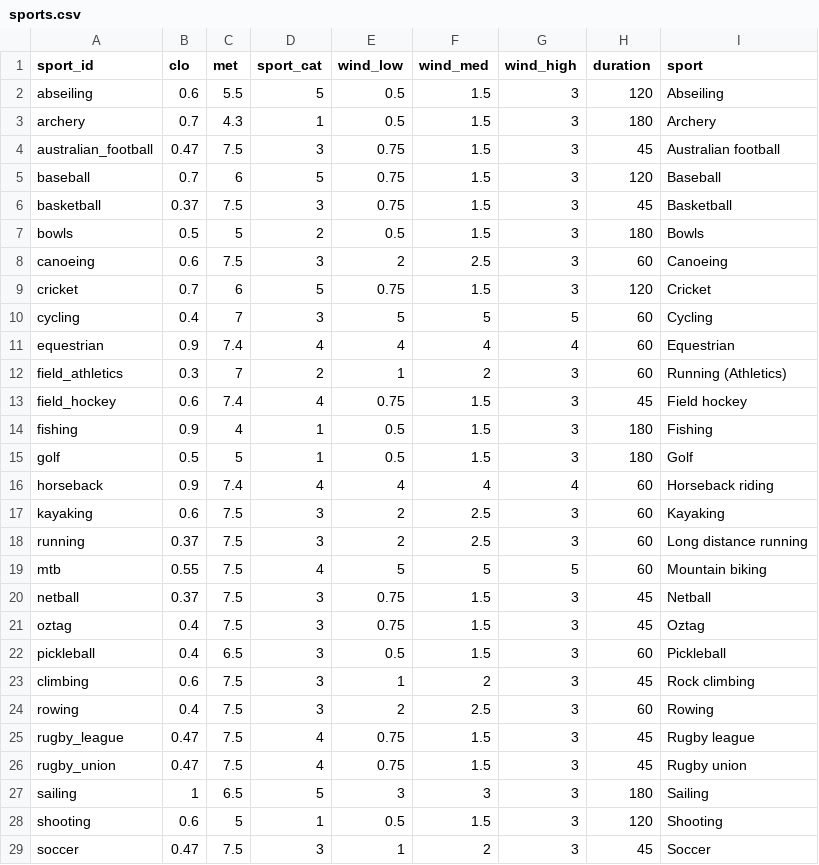
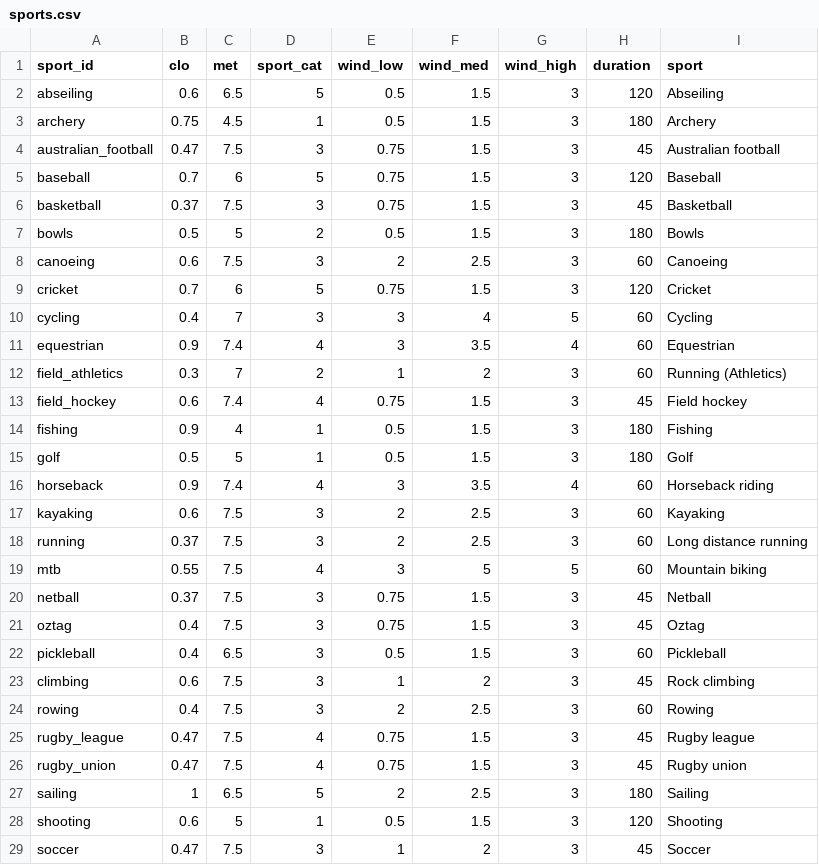
Before and after one commit to FedericoTartarini/tool-sma-extreme-heat-policy, a CSV file: assets/sports.csv, drawn as a sheet; only a part is shown.

Commit message:
feat: updated wind speed sports

```diff
--- a/assets/sports.csv
+++ b/assets/sports.csv
@@ -1,4 +1,4 @@
 sport_id,clo,met,sport_cat,wind_low,wind_med,wind_high,duration,sport
-abseiling,0.6,5.5,5,0.5,1.5,3,120,Abseiling
-archery,0.7,4.3,1,0.5,1.5,3,180,Archery
+abseiling,0.6,6.5,5,0.5,1.5,3,120,Abseiling
+archery,0.75,4.5,1,0.5,1.5,3,180,Archery
 australian_football,0.47,7.5,3,0.75,1.5,3,45,Australian football
@@ -9,4 +9,4 @@ canoeing,0.6,7.5,3,2,2.5,3,60,Canoeing
 cricket,0.7,6,5,0.75,1.5,3,120,Cricket
-cycling,0.4,7,3,5,5,5,60,Cycling
-equestrian,0.9,7.4,4,4,4,4,60,Equestrian
+cycling,0.4,7,3,3,4,5,60,Cycling
+equestrian,0.9,7.4,4,3,3.5,4,60,Equestrian
 field_athletics,0.3,7,2,1,2,3,60,Running (Athletics)
@@ -15,6 +15,6 @@ fishing,0.9,4,1,0.5,1.5,3,180,Fishing
 golf,0.5,5,1,0.5,1.5,3,180,Golf
-horseback,0.9,7.4,4,4,4,4,60,Horseback riding
+horseback,0.9,7.4,4,3,3.5,4,60,Horseback riding
 kayaking,0.6,7.5,3,2,2.5,3,60,Kayaking
 running,0.37,7.5,3,2,2.5,3,60,Long distance running
-mtb,0.55,7.5,4,5,5,5,60,Mountain biking
+mtb,0.55,7.5,4,3,5,5,60,Mountain biking
 netball,0.37,7.5,3,0.75,1.5,3,45,Netball
@@ -26,3 +26,3 @@ rugby_league,0.47,7.5,4,0.75,1.5,3,45,Rugby league
 rugby_union,0.47,7.5,4,0.75,1.5,3,45,Rugby union
-sailing,1,6.5,5,3,3,3,180,Sailing
+sailing,1,6.5,5,2,2.5,3,180,Sailing
 shooting,0.6,5,1,0.5,1.5,3,120,Shooting
```
